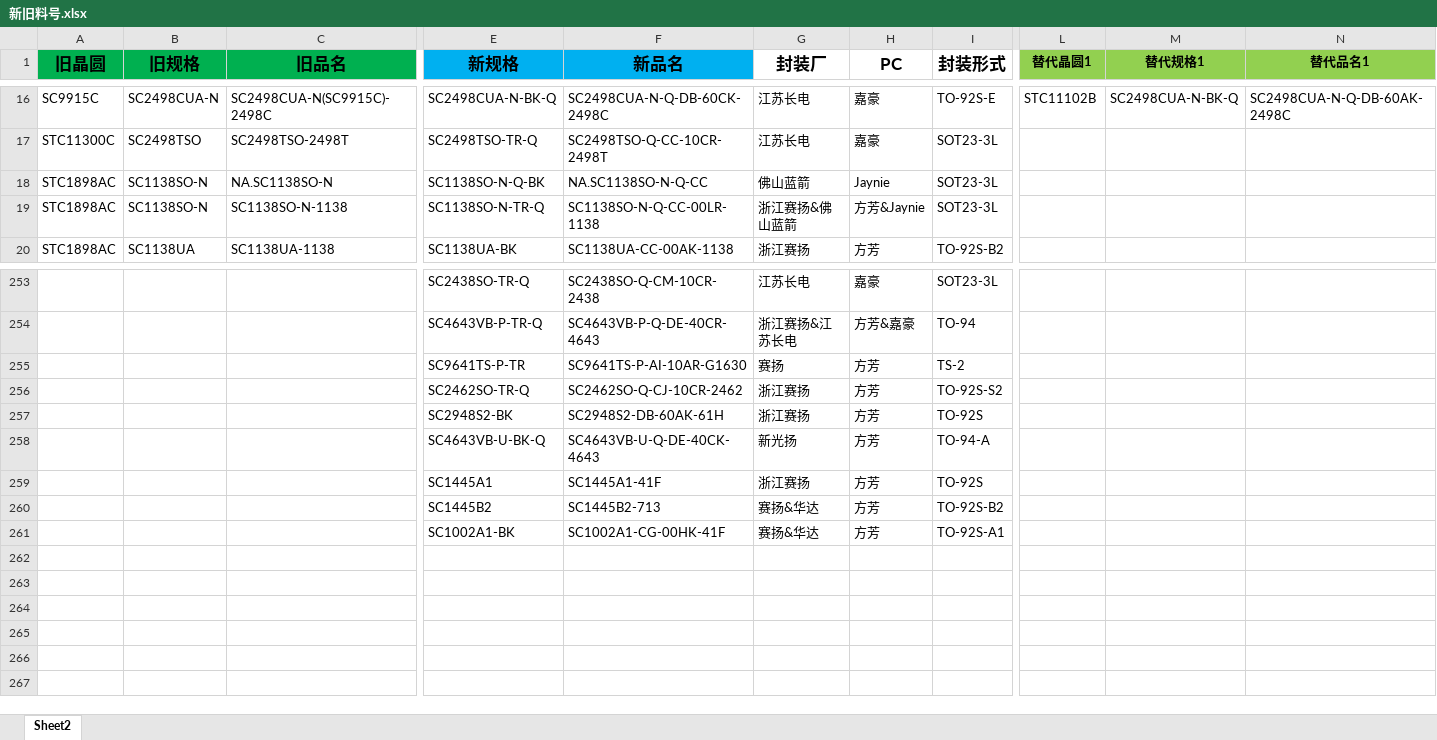
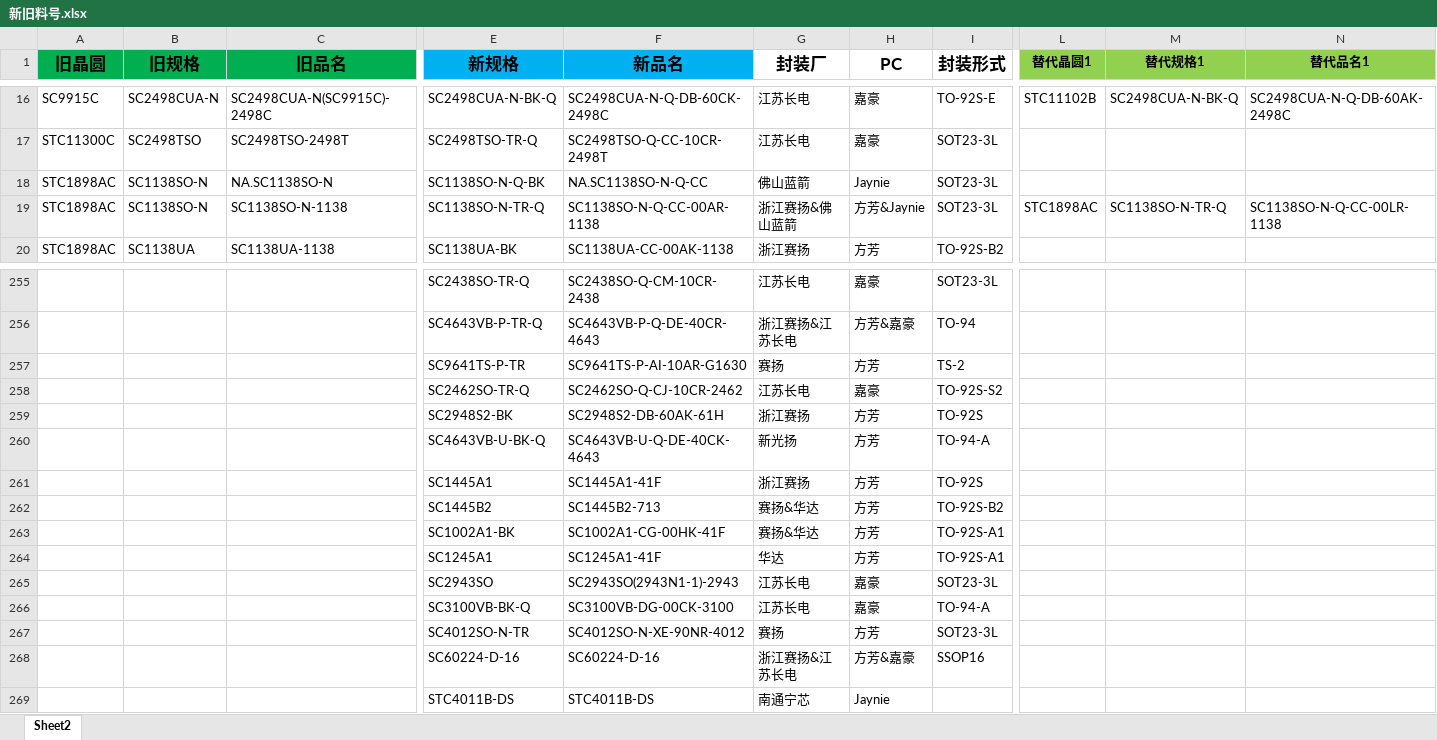
Before and after one commit to TTTriste06/operation_planning-, an Excel workbook: 新旧料号.xlsx, sheet Sheet2, drawn as a sheet; only a part is shown, gaps mark what is left out; values as stored, in another font and other column widths than the file's, no borders; conditional formats not drawn; addresses are those after the commit; rows hold the shown columns only; the diff covers the shown part only; the diff names each change by its address in the sheet, - before the commit and + after, or states it on an @@ line.

```diff
--- a/新旧料号.xlsx (sheet Sheet2)
+++ b/新旧料号.xlsx (sheet Sheet2)
-F19 (新品名): SC1138SO-N-Q-CC-00LR-1138
+F19 (新品名): SC1138SO-N-Q-CC-00AR-1138
-L19 (替代晶圆1): (empty)
+L19 (替代晶圆1): STC1898AC
-M19 (替代规格1): (empty)
+M19 (替代规格1): SC1138SO-N-TR-Q
-N19 (替代品名1): (empty)
+N19 (替代品名1): SC1138SO-N-Q-CC-00LR-1138
-G258 (封装厂): 浙江赛扬
+G258 (封装厂): 江苏长电
-H258 (PC): 方芳
+H258 (PC): 嘉豪
+row 264:  |  |  | SC1245A1 | SC1245A1-41F | 华达 | 方芳 | TO-92S-A1
+row 265:  |  |  | SC2943SO | SC2943SO(2943N1-1)-2943 | 江苏长电 | 嘉豪 | SOT23-3L
+row 266:  |  |  | SC3100VB-BK-Q | SC3100VB-DG-00CK-3100 | 江苏长电 | 嘉豪 | TO-94-A
+row 267:  |  |  | SC4012SO-N-TR | SC4012SO-N-XE-90NR-4012 | 赛扬 | 方芳 | SOT23-3L
+row 268:  |  |  | SC60224-D-16 | SC60224-D-16 | 浙江赛扬&江苏长电 | 方芳&嘉豪 | SSOP16
+row 269:  |  |  | STC4011B-DS | STC4011B-DS | 南通宁芯 | Jaynie
```
Also changed, not shown: 20 added rows, 18 removed rows and 4 edited cells elsewhere in this sheet.
